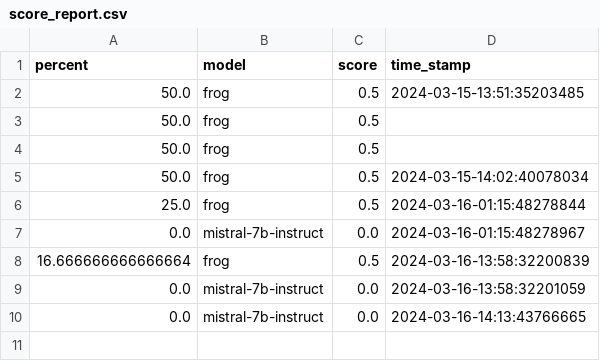
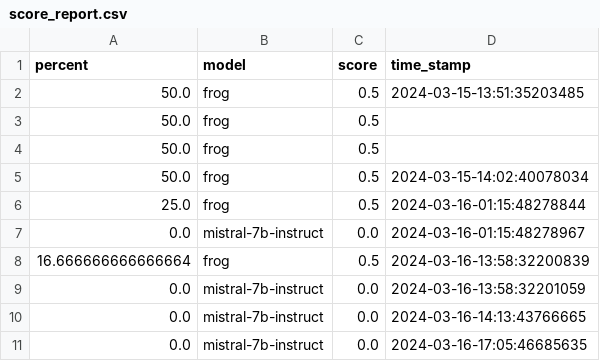
Before and after one commit to lineality/cli_tools_for_llamacpp_in_python, a CSV file: solution_files/score_report.csv, drawn as a sheet.

```diff
--- a/solution_files/score_report.csv
+++ b/solution_files/score_report.csv
@@ -10 +10,2 @@
 "0.0","mistral-7b-instruct","0.0","2024-03-16-14:13:43766665"
+"0.0","mistral-7b-instruct","0.0","2024-03-16-17:05:46685635"
```
Also changed, not shown: 1 other file.
